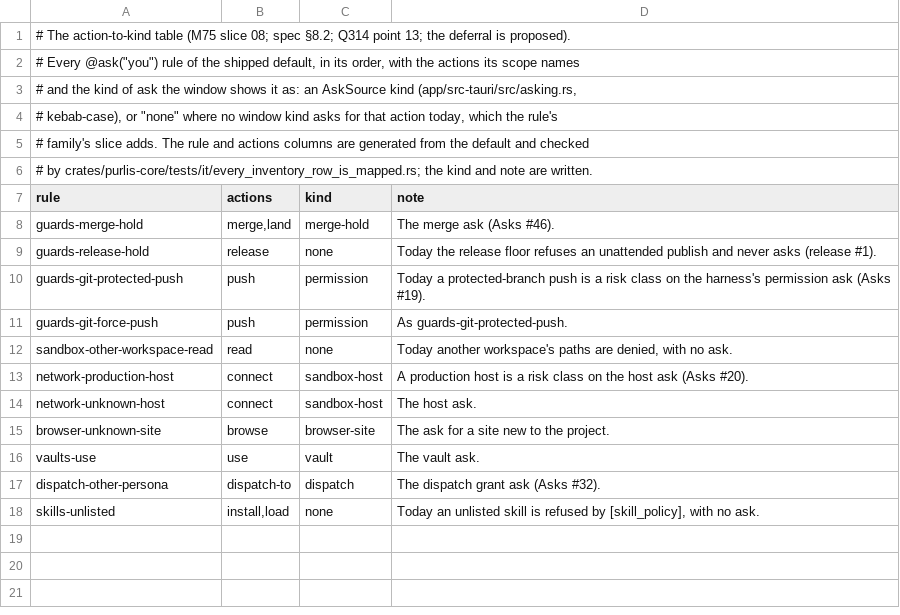
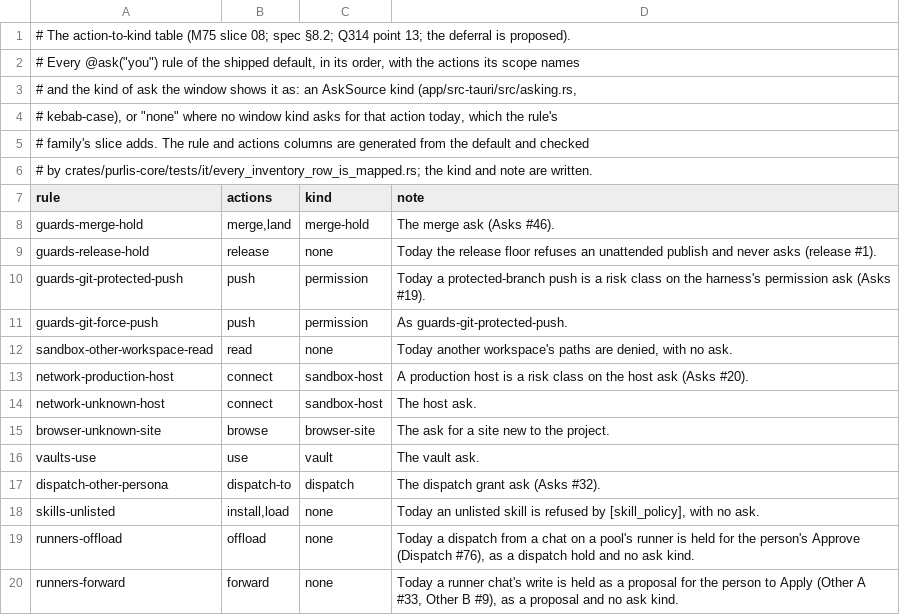
Before and after one commit to purlis/purlis, a TSV file: docs/research/policy-ask-kinds.tsv, drawn as a sheet; the diff names each change by its address in the sheet, - before the commit and + after, or states it on an @@ line.

```diff
--- a/docs/research/policy-ask-kinds.tsv
+++ b/docs/research/policy-ask-kinds.tsv
+row 19: runners-offload | offload | none | Today a dispatch from a chat on a pool's runner is held for the person's Approve (Dispatch #76), as a dispatch hold and no ask kind.
+row 20: runners-forward | forward | none | Today a runner chat's write is held as a proposal for the person to Apply (Other A #33, Other B #9), as a proposal and no ask kind.
```
Also changed, not shown: 16 other files.
